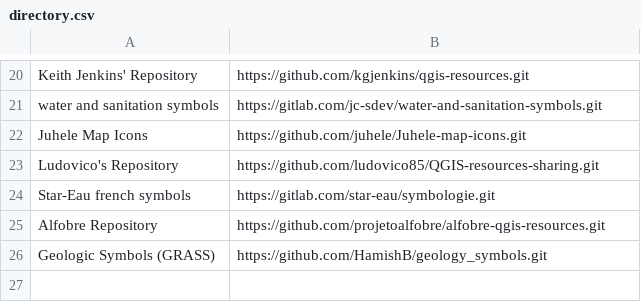
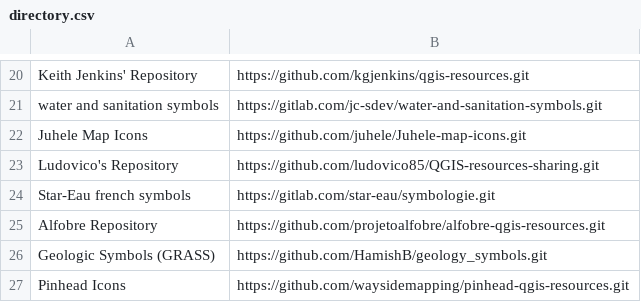
Before and after one commit to qgis/QGIS-Resources, a CSV file: directory.csv, drawn as a sheet; only a part is shown, gaps mark what is left out; the diff names each change by its address in the sheet, - before the commit and + after, or states it on an @@ line.

Commit message:
Add Pinhead Icons repository to directory.csv

```diff
--- a/directory.csv
+++ b/directory.csv
+row 27: Pinhead Icons | https://github.com/waysidemapping/pinhead-qgis-resources.git
```
